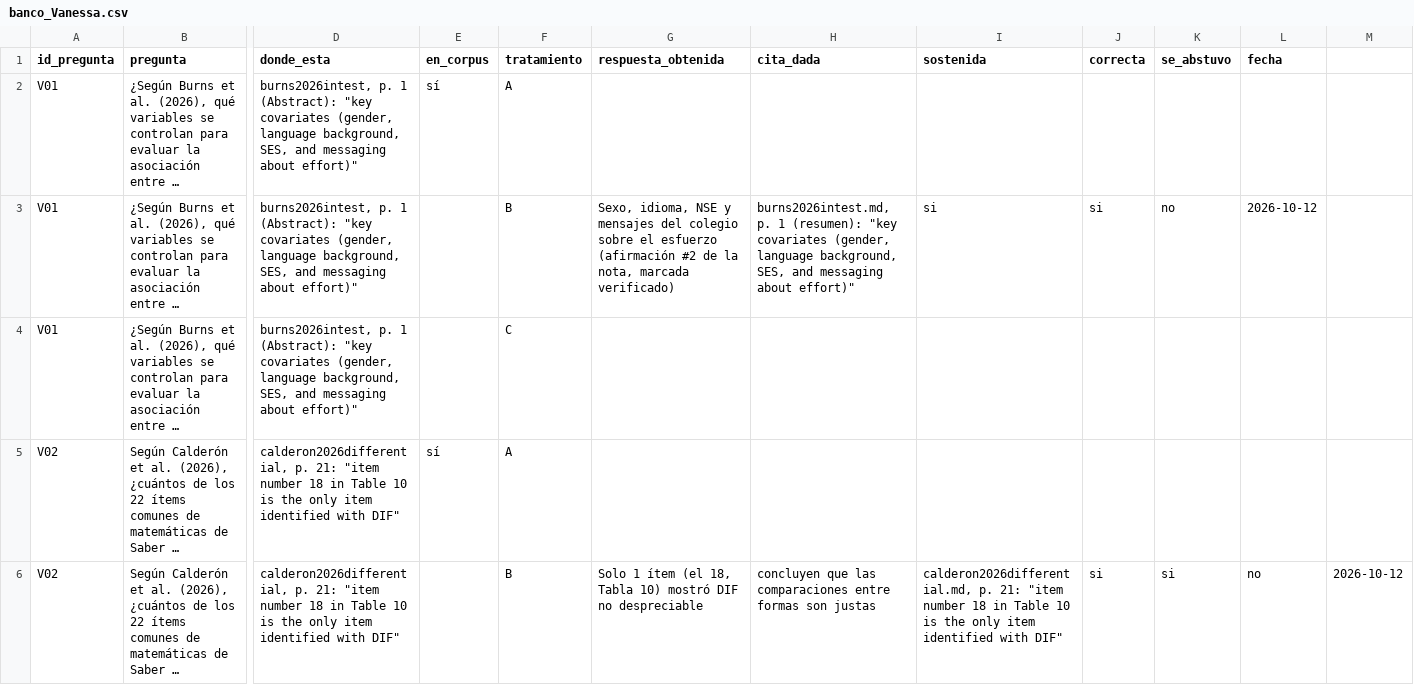
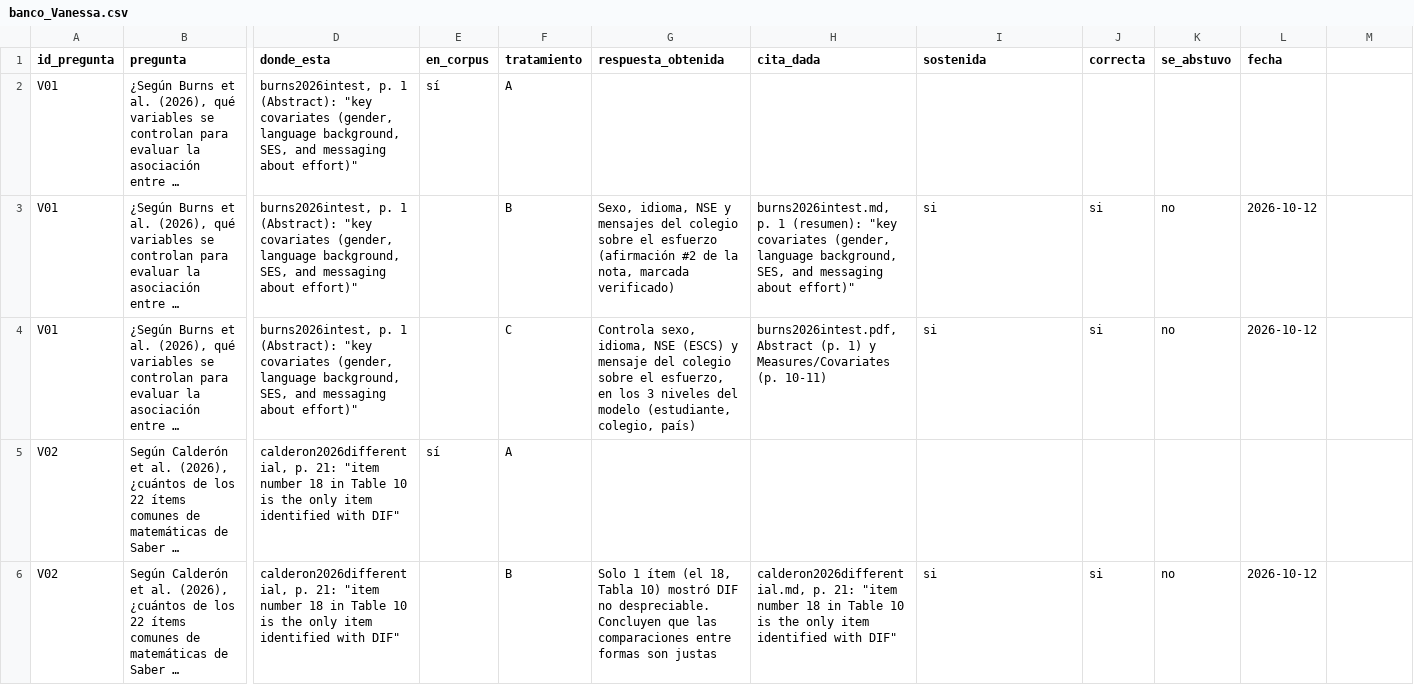
Before and after one commit to osmateoramos/Proyecto-Final-PISA, a CSV file: Proyecto_PISA/nada_sin_fuente/evaluacion/banco_Vanessa.csv, drawn as a sheet; only a part is shown, gaps mark what is left out; long unchanged cells end in …; the diff covers the shown part only; the diff names each change by its address in the sheet, - before the commit and + after, or states it on an @@ line.

```diff
--- a/Proyecto_PISA/nada_sin_fuente/evaluacion/banco_Vanessa.csv
+++ b/Proyecto_PISA/nada_sin_fuente/evaluacion/banco_Vanessa.csv
-G4 (respuesta_obtenida): (empty)
+G4 (respuesta_obtenida): Controla sexo, idioma, NSE (ESCS) y mensaje del colegio sobre el esfuerzo, en los 3 niveles del modelo (estudiante, colegio, país)
-H4 (cita_dada): (empty)
+H4 (cita_dada): burns2026intest.pdf, Abstract (p. 1) y Measures/Covariates (p. 10-11)
-I4 (sostenida): (empty)
+I4 (sostenida): si
-J4 (correcta): (empty)
+J4 (correcta): si
-K4 (se_abstuvo): (empty)
+K4 (se_abstuvo): no
-L4 (fecha): (empty)
+L4 (fecha): 2026-10-12
-G6 (respuesta_obtenida): …DIF no despreciable
+G6 (respuesta_obtenida): …DIF no despreciable. Concluyen que las comparaciones entre formas son justas
-H6 (cita_dada): concluyen que las comparaciones entre formas son justas
+H6 (cita_dada): calderon2026differential.md, p. 21: "item number 18 in Table 10 is the only item identified with DIF"
-I6 (sostenida): calderon2026differential.md, p. 21: "item number 18 in Table 10 is the only item identified with DIF"
+I6 (sostenida): si
-K6 (se_abstuvo): si
+K6 (se_abstuvo): no
-L6 (fecha): no
+L6 (fecha): 2026-10-12
-M6: 2026-10-12
+M6: (empty)
```
Also changed, not shown: 30 edited cells elsewhere in this file.
